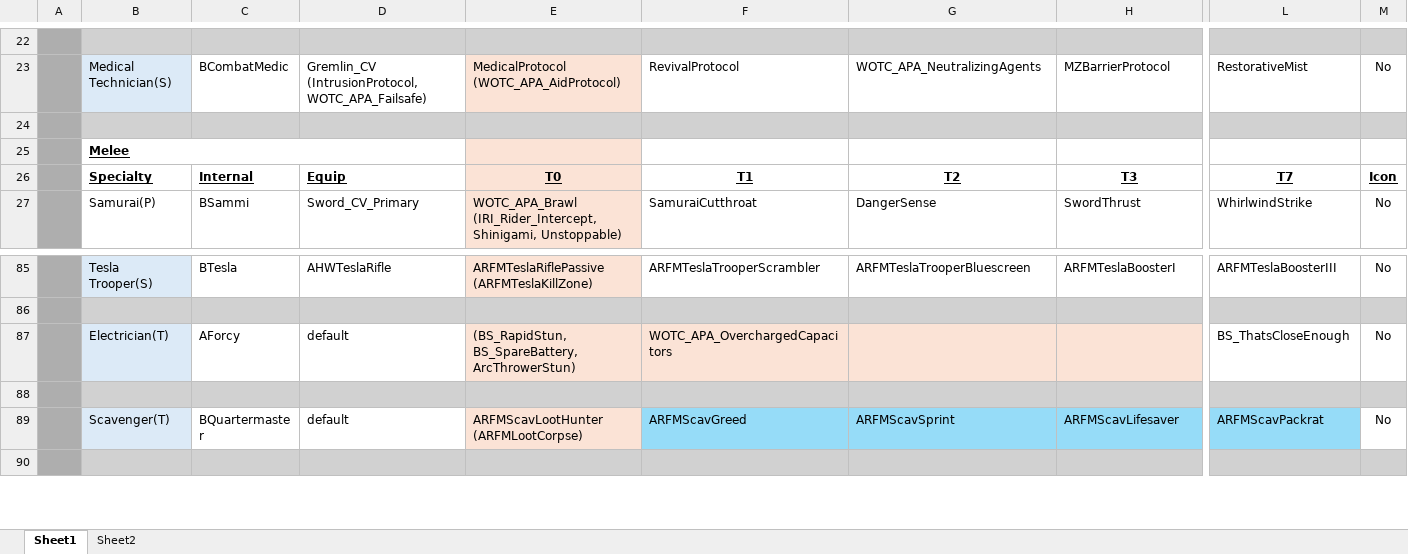
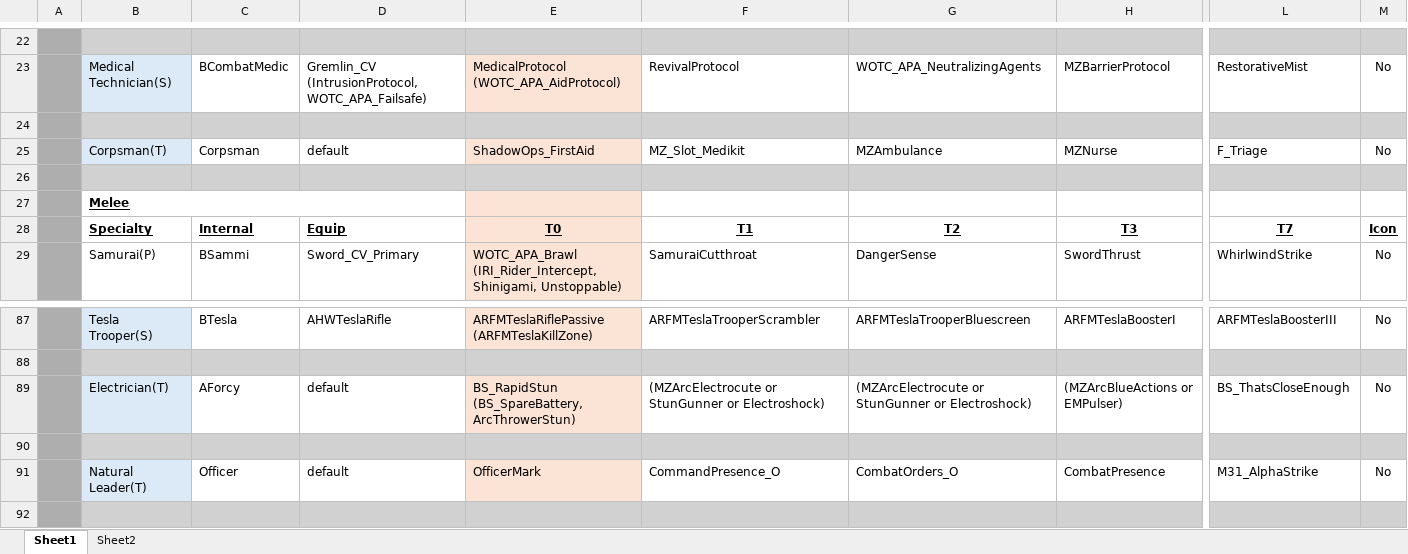
Before and after one commit to Grammarsalad/xcom2_my_tweaks, an Excel workbook: docs/Comparison.xlsx, sheet Sheet1, drawn as a sheet; only a part is shown, gaps mark what is left out; the shorter side is filled out with more unchanged rows; values as stored, in another font and other column widths than the file's, no borders; addresses are those after the commit; rows hold the shown columns only; the diff covers the shown part only; the diff names each change by its address in the sheet, - before the commit and + after, or states it on an @@ line.

Commit message:
A lot
- checked sec and ter specs
- pri exclusions up to combat medics
- first drafts of many ter specs

```diff
--- a/docs/Comparison.xlsx (sheet Sheet1)
+++ b/docs/Comparison.xlsx (sheet Sheet1)
+row 25:  | Corpsman(T) | Corpsman | default | ShadowOps_FirstAid | MZ_Slot_Medikit | MZAmbulance | MZNurse | F_Triage | No
+row 26: (empty)
+row 89:  | Electrician(T) | AForcy | default | BS_RapidStun (BS_SpareBattery, ArcThrowerStun) | (MZArcElectrocute or StunGunner or Electroshock) | (MZArcElectrocute or StunGunner or Electroshock) | (MZArcBlueActions or EMPulser) | BS_ThatsCloseEnough | No
-row 90:  | Electrician(T) | AForcy | default | (BS_RapidStun, BS_SpareBattery, ArcThrowerStun) | WOTC_APA_OverchargedCapacitors |  |  | BS_ThatsCloseEnough | No
+row 90: (empty)
-B90 fill: #DCEAF7
+B90 fill: #D1D1D1
-C90:D90 fill: none
+C90:D90 fill: #D1D1D1
-E90:H90 fill: #FBE3D6
+E90:H90 fill: #D1D1D1
-L90:M90 fill: none
+L90:M90 fill: #D1D1D1
+row 91:  | Natural Leader(T) | Officer | default | OfficerMark | CommandPresence_O | CombatOrders_O | CombatPresence | M31_AlphaStrike | No
```
Also changed, not shown: cell formats elsewhere in this sheet, 6 other files.
